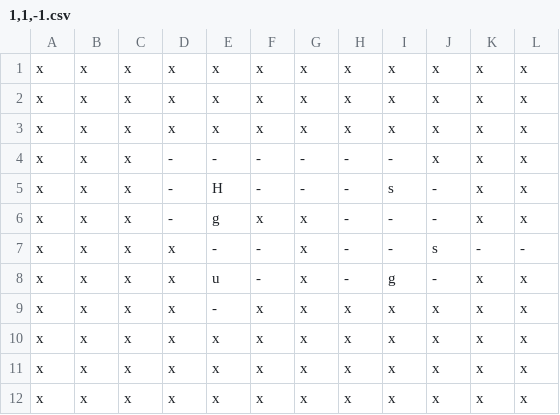
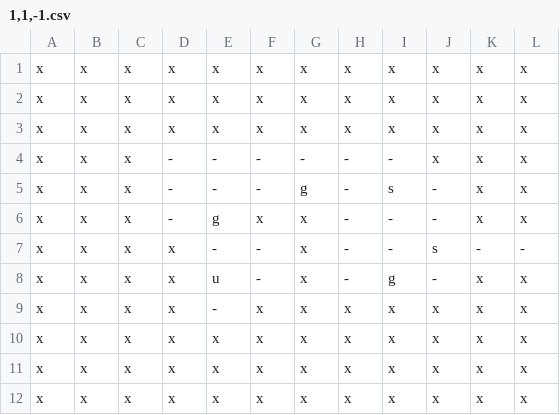
Before and after one commit to david-wolgemuth/xyzplore, a CSV file: src/levels/1,1,-1.csv, drawn as a sheet.

Commit message:
improve slime; handle impassible tile / no level off map

```diff
--- a/src/levels/1,1,-1.csv
+++ b/src/levels/1,1,-1.csv
@@ -4,3 +4,3 @@ x,x,x,x,x,x,x,x,x,x,x,x
 x,x,x,-,-,-,-,-,-,x,x,x
-x,x,x,-,H,-,-,-,s,-,x,x
+x,x,x,-,-,-,g,-,s,-,x,x
 x,x,x,-,g,x,x,-,-,-,x,x
```
Also changed, not shown: src/levels/1,2,-2.csv, 2 other files.
